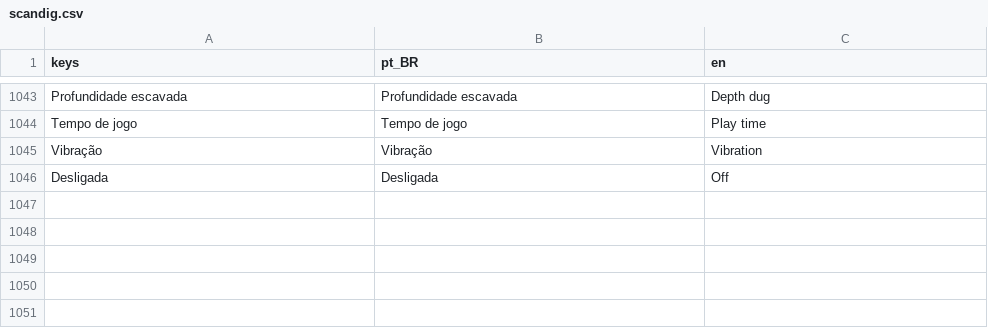
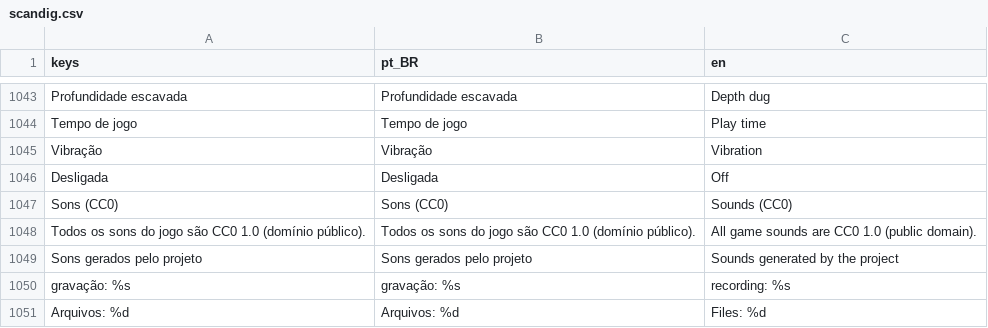
Before and after one commit to Felipefmdev/ScanDig, a CSV file: translations/scandig.csv, drawn as a sheet; only a part is shown, gaps mark what is left out; the diff names each change by its address in the sheet, - before the commit and + after, or states it on an @@ line.

```diff
--- a/translations/scandig.csv
+++ b/translations/scandig.csv
+row 1047: Sons (CC0) | Sons (CC0) | Sounds (CC0)
+row 1048: Todos os sons do jogo são CC0 1.0 (domínio público). | Todos os sons do jogo são CC0 1.0 (domínio público). | All game sounds are CC0 1.0 (public domain).
+row 1049: Sons gerados pelo projeto | Sons gerados pelo projeto | Sounds generated by the project
+row 1050: gravação: %s | gravação: %s | recording: %s
+row 1051: Arquivos: %d | Arquivos: %d | Files: %d
```
Also changed, not shown: 5 other files.
